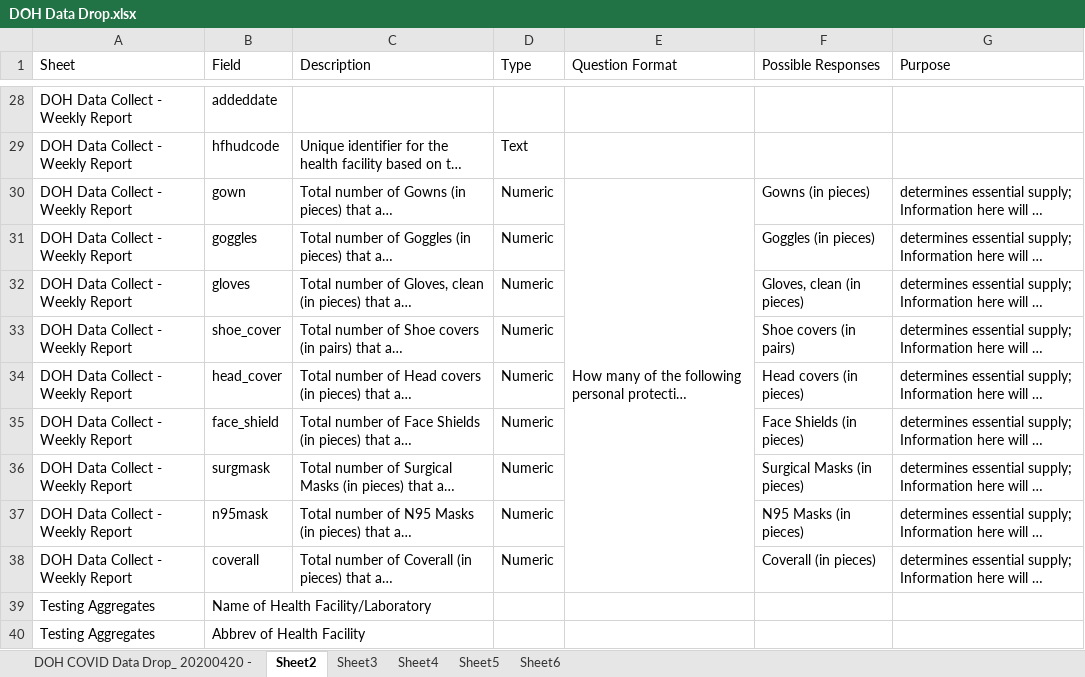
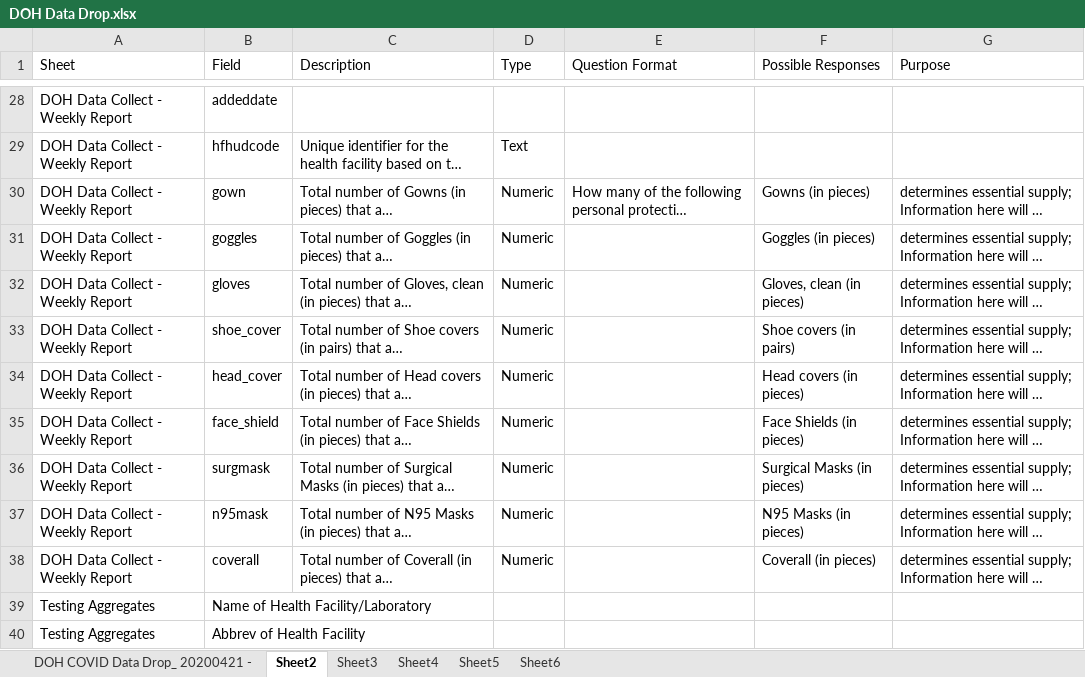
Before and after one commit to RickBahague/DOHDataDrop, an Excel workbook: DOH Data Drop.xlsx, sheet Sheet2, drawn as a sheet; only a part is shown, gaps mark what is left out; long unchanged cells end in …; values as stored, in another font and other column widths than the file's, no borders; charts and pictures not drawn; the diff names each change by its address in the sheet, - before the commit and + after, or states it on an @@ line.

Commit message:
DOH data drop for 20200421

```diff
--- a/DOH Data Drop.xlsx (sheet Sheet2)
+++ b/DOH Data Drop.xlsx (sheet Sheet2)
-sheet tab: DOH COVID Data Drop_ 20200420 -
+sheet tab: DOH COVID Data Drop_ 20200421 -
-E30:E38 merged
```
Also changed, not shown: sheet Sheet4, sheet Sheet6, sheet Sheet3, sheet Sheet5, formulas that keep their value, 7 other files.
